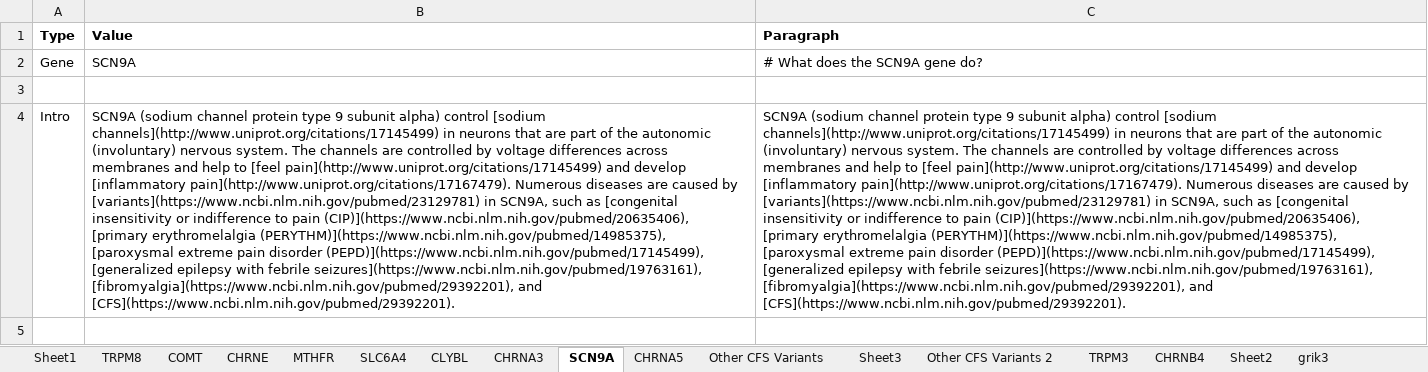
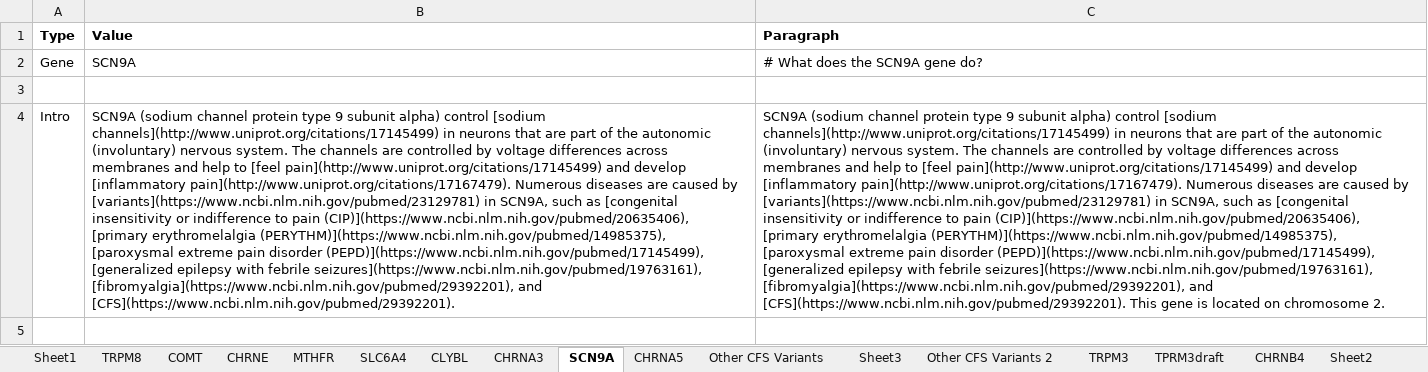
Before and after one commit to precisely/gene-panel-curation, an Excel workbook: doc/hupf/Gene Frequency 6-12.xlsb.xlsx, sheet SCN9A, drawn as a sheet; only a part is shown; values as stored, in another font and other column widths than the file's, no borders; the diff covers the shown part only; the diff names each change by its address in the sheet, - before the commit and + after, or states it on an @@ line.

```diff
--- a/doc/hupf/Gene Frequency 6-12.xlsb.xlsx (sheet SCN9A)
+++ b/doc/hupf/Gene Frequency 6-12.xlsb.xlsx (sheet SCN9A)
+sheet tab: TPRM3draft
-C4 (Paragraph): …and [CFS](https://www.ncbi.nlm.nih.gov/pubmed/29392201).
+C4 (Paragraph): …and [CFS](https://www.ncbi.nlm.nih.gov/pubmed/29392201). This gene is located on chromosome 2.
```
Also changed, not shown: 15 edited cells elsewhere in this sheet, sheet TRPM3, sheet CHRNB4, sheet TRPM8, sheet CHRNA3, sheet CHRNA5, sheet COMT, 6 more sheets, doc/hupf/Gene Frequency 2 6-13.xlsx, doc/hupf/Gene Frequency 6-12 (version 2).xlsx, 5 other files.
